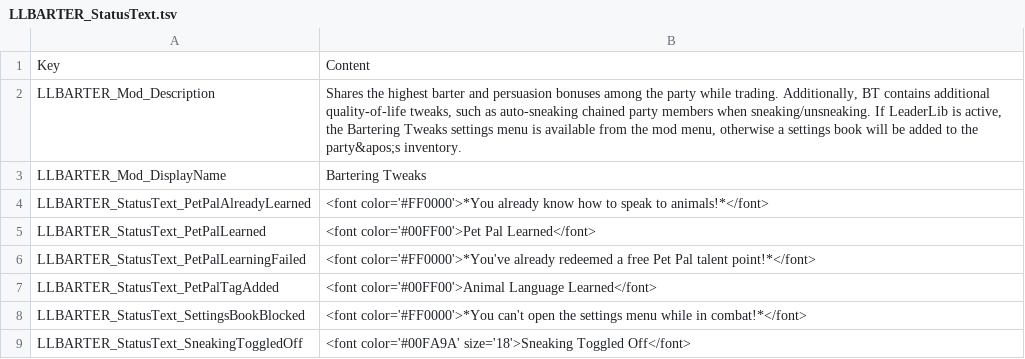
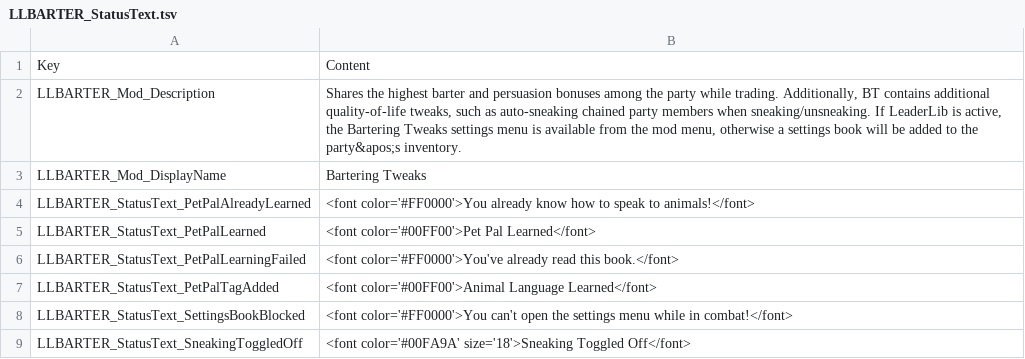
Before and after one commit to LaughingLeader-DOS2-Mods/BarteringTweaks, a TSV file: LocalKeys/LLBARTER_StatusText.tsv, drawn as a sheet.

Commit message:
Show the blocked / failed text as notifications instead

```diff
--- a/LocalKeys/LLBARTER_StatusText.tsv
+++ b/LocalKeys/LLBARTER_StatusText.tsv
@@ -3,7 +3,7 @@ LLBARTER_Mod_Description	Shares the highest barter and persuasion bonuses among
 LLBARTER_Mod_DisplayName	Bartering Tweaks
-LLBARTER_StatusText_PetPalAlreadyLearned	<font color='#FF0000'>*You already know how to speak to animals!*</font>
+LLBARTER_StatusText_PetPalAlreadyLearned	<font color='#FF0000'>You already know how to speak to animals!</font>
 LLBARTER_StatusText_PetPalLearned	<font color='#00FF00'>Pet Pal Learned</font>
-LLBARTER_StatusText_PetPalLearningFailed	<font color='#FF0000'>*You've already redeemed a free Pet Pal talent point!*</font>
+LLBARTER_StatusText_PetPalLearningFailed	<font color='#FF0000'>You've already read this book.</font>
 LLBARTER_StatusText_PetPalTagAdded	<font color='#00FF00'>Animal Language Learned</font>
-LLBARTER_StatusText_SettingsBookBlocked	<font color='#FF0000'>*You can't open the settings menu while in combat!*</font>
+LLBARTER_StatusText_SettingsBookBlocked	<font color='#FF0000'>You can't open the settings menu while in combat!</font>
 LLBARTER_StatusText_SneakingToggledOff	<font color='#00FA9A' size='18'>Sneaking Toggled Off</font>
```
Also changed, not shown: 1 other file.
